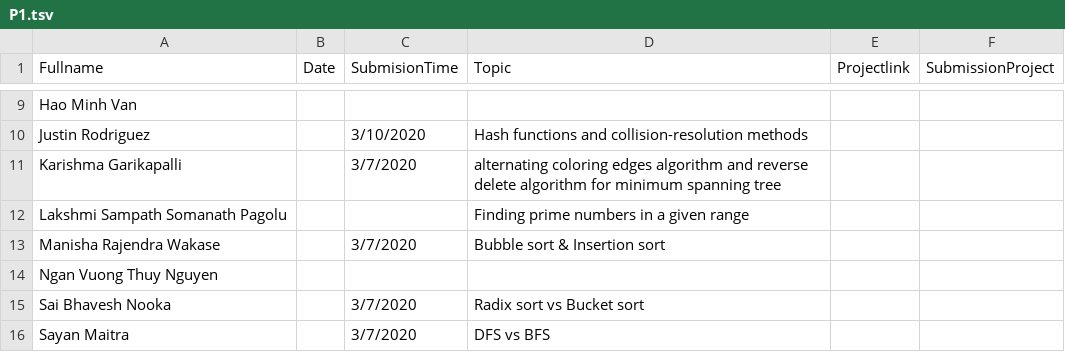
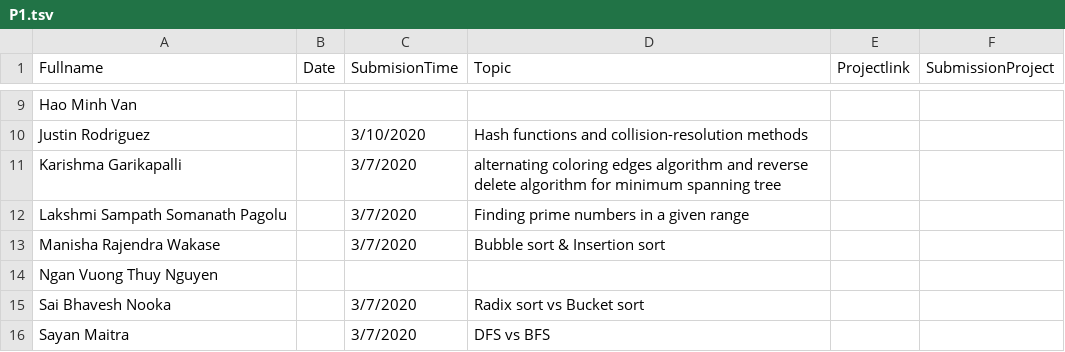
Before and after one commit to iDataVisualizationLab/CS5352, a TSV file: data/P1.tsv, drawn as a sheet; only a part is shown, gaps mark what is left out.

Commit message:
update P1  Lakshmi Sampath Pagolu

```diff
--- a/data/P1.tsv
+++ b/data/P1.tsv
@@ -11,3 +11,3 @@ Justin Rodriguez		3/10/2020	Hash functions and collision-resolution methods
 Karishma Garikapalli		3/7/2020	alternating coloring edges algorithm and reverse delete algorithm for minimum spanning tree		
-Lakshmi Sampath Somanath Pagolu			Finding prime numbers in a given range		
+Lakshmi Sampath Somanath Pagolu		3/7/2020	Finding prime numbers in a given range		
 Manisha Rajendra Wakase		3/7/2020	Bubble sort & Insertion sort		
```
